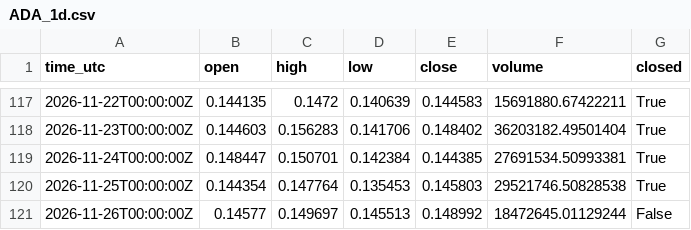
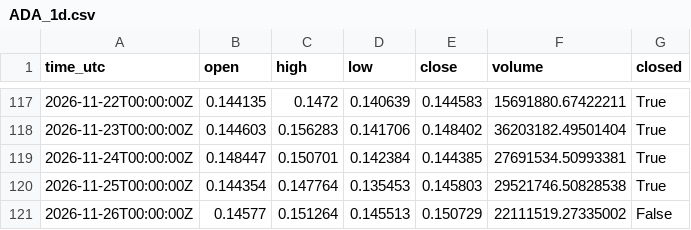
Before and after one commit to misan127Ks/market-data, a CSV file: data/ADA_1d.csv, drawn as a sheet; only a part is shown, gaps mark what is left out.

```diff
--- a/data/ADA_1d.csv
+++ b/data/ADA_1d.csv
@@ -120,2 +120,2 @@ time_utc,open,high,low,close,volume,closed
 2026-11-25T00:00:00Z,0.144354,0.147764,0.135453,0.145803,29521746.50828538,True
-2026-11-26T00:00:00Z,0.14577,0.149697,0.145513,0.148992,18472645.01129244,False
+2026-11-26T00:00:00Z,0.14577,0.151264,0.145513,0.150729,22111519.27335002,False
```
Also changed, not shown: data/ADA_4h.csv, data/BTC_1d.csv, 6 other files.
